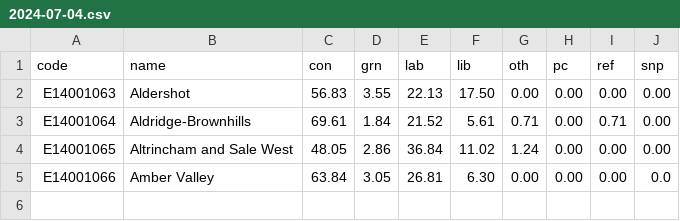
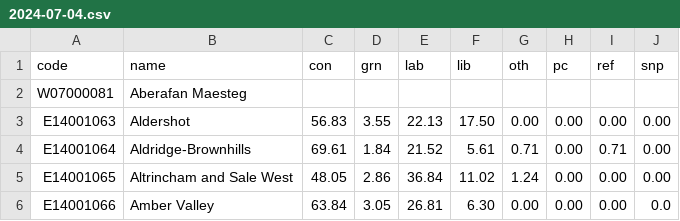
Before and after one commit to LaurenceMolloy/ToryMeltdownTracker, a CSV file: 2024-07-04.csv, drawn as a sheet.

Commit message:
Update 2024-07-04.csv

```diff
--- a/2024-07-04.csv
+++ b/2024-07-04.csv
@@ -1,2 +1,3 @@
 code,name,con,grn,lab,lib,oth,pc,ref,snp
+W07000081,Aberafan Maesteg
 E14001063,Aldershot,56.83,3.55,22.13,17.50,0.00,0.00,0.00,0.00
```
